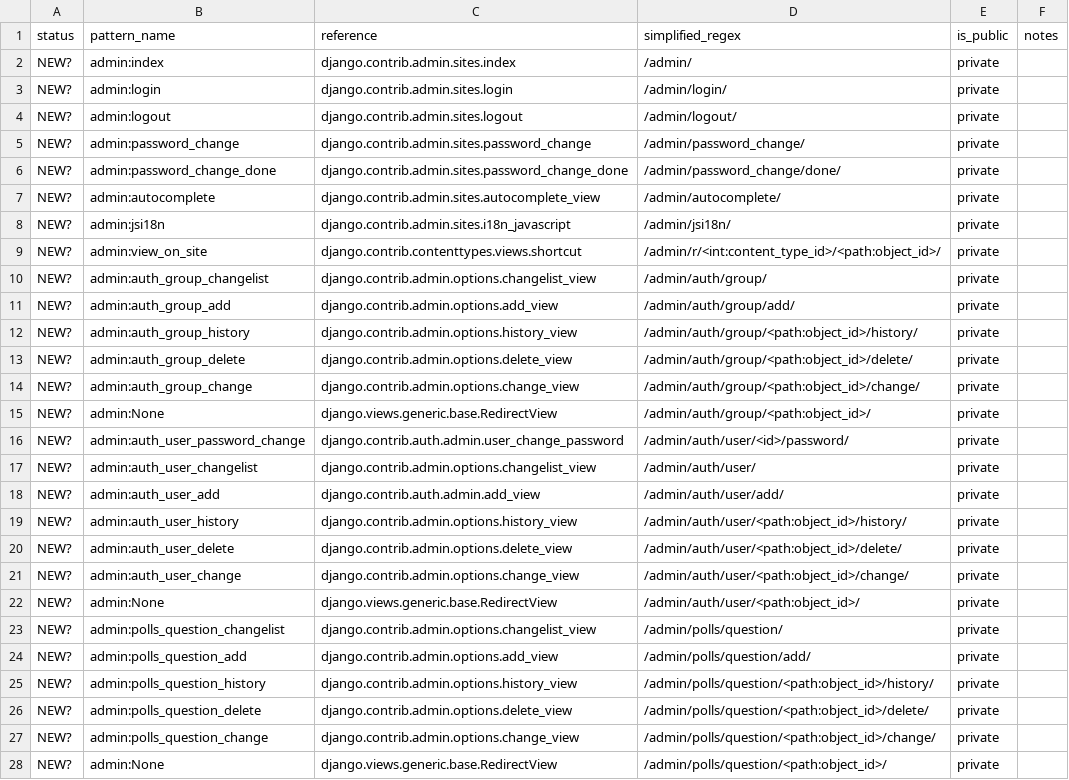
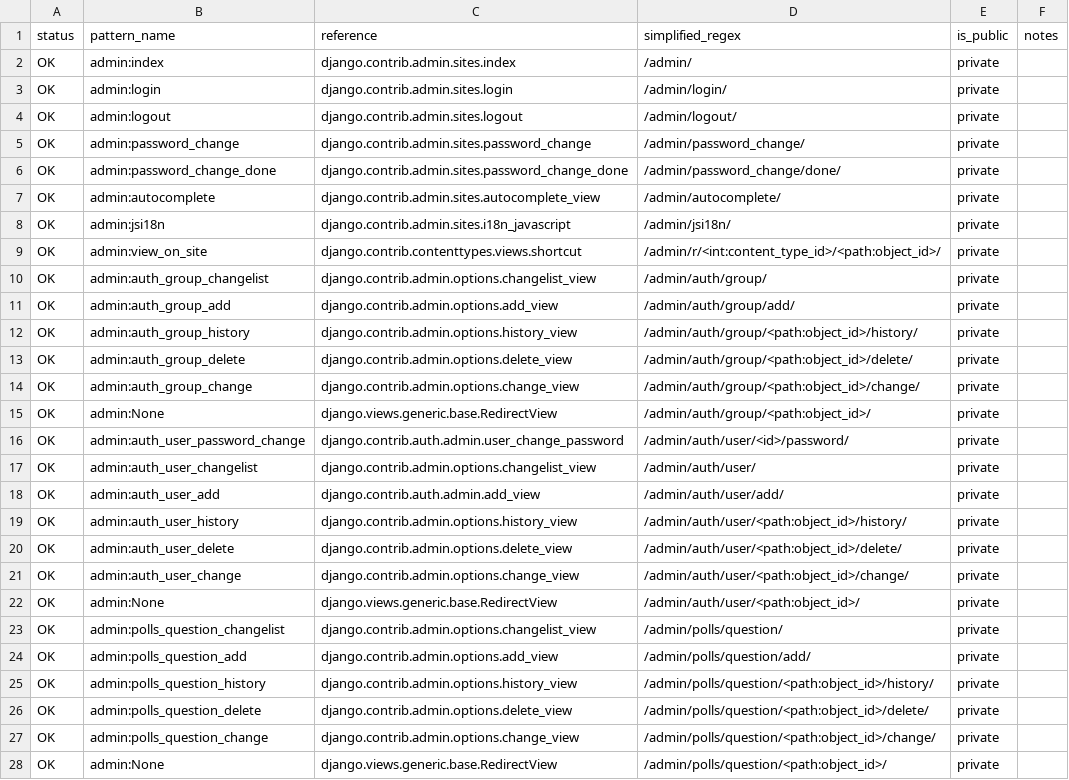
Before and after one commit to Edrolo/django-url-security, a CSV file: test_project/url_security_spec.csv, drawn as a sheet; only a part is shown; the diff covers the shown part only.

Commit message:
Update url_security_spec

```diff
--- a/test_project/url_security_spec.csv
+++ b/test_project/url_security_spec.csv
@@ -1,28 +1,28 @@
 status,pattern_name,reference,simplified_regex,is_public,notes
-NEW?,admin:index,django.contrib.admin.sites.index,/admin/,private,
-NEW?,admin:login,django.contrib.admin.sites.login,/admin/login/,private,
-NEW?,admin:logout,django.contrib.admin.sites.logout,/admin/logout/,private,
-NEW?,admin:password_change,django.contrib.admin.sites.password_change,/admin/password_change/,private,
-NEW?,admin:password_change_done,django.contrib.admin.sites.password_change_done,/admin/password_change/done/,private,
-NEW?,admin:autocomplete,django.contrib.admin.sites.autocomplete_view,/admin/autocomplete/,private,
-NEW?,admin:jsi18n,django.contrib.admin.sites.i18n_javascript,/admin/jsi18n/,private,
-NEW?,admin:view_on_site,django.contrib.contenttypes.views.shortcut,/admin/r/<int:content_type_id>/<path:object_id>/,private,
-NEW?,admin:auth_group_changelist,django.contrib.admin.options.changelist_view,/admin/auth/group/,private,
-NEW?,admin:auth_group_add,django.contrib.admin.options.add_view,/admin/auth/group/add/,private,
-NEW?,admin:auth_group_history,django.contrib.admin.options.history_view,/admin/auth/group/<path:object_id>/history/,private,
-NEW?,admin:auth_group_delete,django.contrib.admin.options.delete_view,/admin/auth/group/<path:object_id>/delete/,private,
-NEW?,admin:auth_group_change,django.contrib.admin.options.change_view,/admin/auth/group/<path:object_id>/change/,private,
-NEW?,admin:None,django.views.generic.base.RedirectView,/admin/auth/group/<path:object_id>/,private,
-NEW?,admin:auth_user_password_change,django.contrib.auth.admin.user_change_password,/admin/auth/user/<id>/password/,private,
-NEW?,admin:auth_user_changelist,django.contrib.admin.options.changelist_view,/admin/auth/user/,private,
-NEW?,admin:auth_user_add,django.contrib.auth.admin.add_view,/admin/auth/user/add/,private,
-NEW?,admin:auth_user_history,django.contrib.admin.options.history_view,/admin/auth/user/<path:object_id>/history/,private,
-NEW?,admin:auth_user_delete,django.contrib.admin.options.delete_view,/admin/auth/user/<path:object_id>/delete/,private,
-NEW?,admin:auth_user_change,django.contrib.admin.options.change_view,/admin/auth/user/<path:object_id>/change/,private,
-NEW?,admin:None,django.views.generic.base.RedirectView,/admin/auth/user/<path:object_id>/,private,
-NEW?,admin:polls_question_changelist,django.contrib.admin.options.changelist_view,/admin/polls/question/,private,
-NEW?,admin:polls_question_add,django.contrib.admin.options.add_view,/admin/polls/question/add/,private,
-NEW?,admin:polls_question_history,django.contrib.admin.options.history_view,/admin/polls/question/<path:object_id>/history/,private,
-NEW?,admin:polls_question_delete,django.contrib.admin.options.delete_view,/admin/polls/question/<path:object_id>/delete/,private,
-NEW?,admin:polls_question_change,django.contrib.admin.options.change_view,/admin/polls/question/<path:object_id>/change/,private,
-NEW?,admin:None,django.views.generic.base.RedirectView,/admin/polls/question/<path:object_id>/,private,
+OK,admin:index,django.contrib.admin.sites.index,/admin/,private,
+OK,admin:login,django.contrib.admin.sites.login,/admin/login/,private,
+OK,admin:logout,django.contrib.admin.sites.logout,/admin/logout/,private,
+OK,admin:password_change,django.contrib.admin.sites.password_change,/admin/password_change/,private,
+OK,admin:password_change_done,django.contrib.admin.sites.password_change_done,/admin/password_change/done/,private,
+OK,admin:autocomplete,django.contrib.admin.sites.autocomplete_view,/admin/autocomplete/,private,
+OK,admin:jsi18n,django.contrib.admin.sites.i18n_javascript,/admin/jsi18n/,private,
+OK,admin:view_on_site,django.contrib.contenttypes.views.shortcut,/admin/r/<int:content_type_id>/<path:object_id>/,private,
+OK,admin:auth_group_changelist,django.contrib.admin.options.changelist_view,/admin/auth/group/,private,
+OK,admin:auth_group_add,django.contrib.admin.options.add_view,/admin/auth/group/add/,private,
+OK,admin:auth_group_history,django.contrib.admin.options.history_view,/admin/auth/group/<path:object_id>/history/,private,
+OK,admin:auth_group_delete,django.contrib.admin.options.delete_view,/admin/auth/group/<path:object_id>/delete/,private,
+OK,admin:auth_group_change,django.contrib.admin.options.change_view,/admin/auth/group/<path:object_id>/change/,private,
+OK,admin:None,django.views.generic.base.RedirectView,/admin/auth/group/<path:object_id>/,private,
+OK,admin:auth_user_password_change,django.contrib.auth.admin.user_change_password,/admin/auth/user/<id>/password/,private,
+OK,admin:auth_user_changelist,django.contrib.admin.options.changelist_view,/admin/auth/user/,private,
+OK,admin:auth_user_add,django.contrib.auth.admin.add_view,/admin/auth/user/add/,private,
+OK,admin:auth_user_history,django.contrib.admin.options.history_view,/admin/auth/user/<path:object_id>/history/,private,
+OK,admin:auth_user_delete,django.contrib.admin.options.delete_view,/admin/auth/user/<path:object_id>/delete/,private,
+OK,admin:auth_user_change,django.contrib.admin.options.change_view,/admin/auth/user/<path:object_id>/change/,private,
+OK,admin:None,django.views.generic.base.RedirectView,/admin/auth/user/<path:object_id>/,private,
+OK,admin:polls_question_changelist,django.contrib.admin.options.changelist_view,/admin/polls/question/,private,
+OK,admin:polls_question_add,django.contrib.admin.options.add_view,/admin/polls/question/add/,private,
+OK,admin:polls_question_history,django.contrib.admin.options.history_view,/admin/polls/question/<path:object_id>/history/,private,
+OK,admin:polls_question_delete,django.contrib.admin.options.delete_view,/admin/polls/question/<path:object_id>/delete/,private,
+OK,admin:polls_question_change,django.contrib.admin.options.change_view,/admin/polls/question/<path:object_id>/change/,private,
+OK,admin:None,django.views.generic.base.RedirectView,/admin/polls/question/<path:object_id>/,private,
```
Also changed, not shown: 6 edited cells elsewhere in this file.
